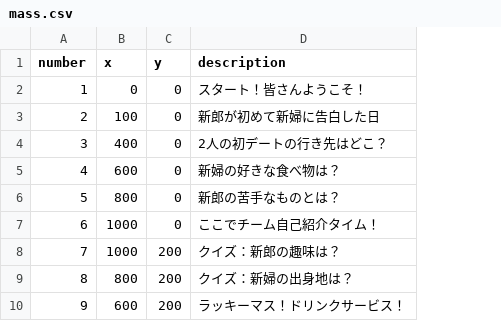
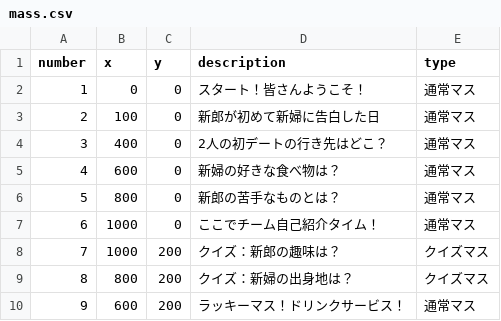
Before and after one commit to milky1210/wediRoll, a CSV file: frontend/public/mass.csv, drawn as a sheet; only a part is shown; the diff names each change by its address in the sheet, - before the commit and + after, or states it on an @@ line.

Commit message:
feat: enhance Map component with dynamic cell colors and type handling

```diff
--- a/frontend/public/mass.csv
+++ b/frontend/public/mass.csv
+column E (type), rows 2-10: 通常マス | 通常マス | 通常マス | 通常マス | 通常マス | 通常マス | クイズマス | クイズマス | 通常マス
```
Also changed, not shown: 1 other file.
